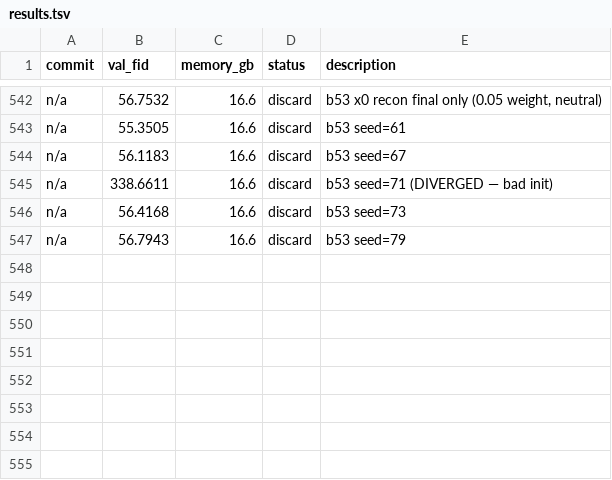
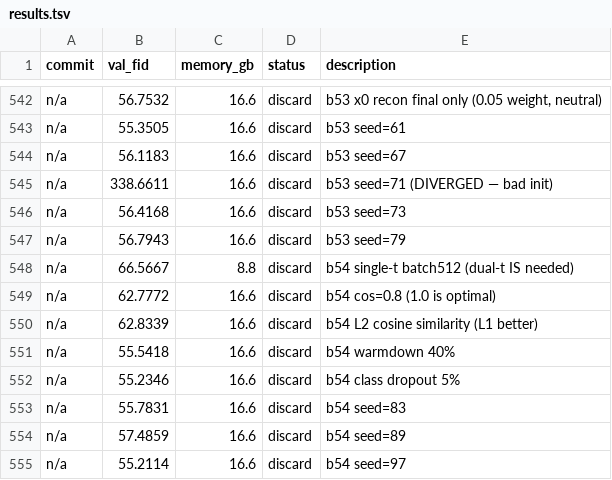
Before and after one commit to Fchaubard/zero_order_diffusion_autoresearcher, a TSV file: results.tsv, drawn as a sheet; only a part is shown, gaps mark what is left out; the diff names each change by its address in the sheet, - before the commit and + after, or states it on an @@ line.

Commit message:
554 experiments: single-t worse (dual-t needed), cos=1.0 optimal. FID ~56±2. Best: 52.86 (85.3%).

```diff
--- a/results.tsv
+++ b/results.tsv
+row 548: n/a | 66.5667 | 8.8 | discard | b54 single-t batch512 (dual-t IS needed)
+row 549: n/a | 62.7772 | 16.6 | discard | b54 cos=0.8 (1.0 is optimal)
+row 550: n/a | 62.8339 | 16.6 | discard | b54 L2 cosine similarity (L1 better)
+row 551: n/a | 55.5418 | 16.6 | discard | b54 warmdown 40%
+row 552: n/a | 55.2346 | 16.6 | discard | b54 class dropout 5%
+row 553: n/a | 55.7831 | 16.6 | discard | b54 seed=83
+row 554: n/a | 57.4859 | 16.6 | discard | b54 seed=89
+row 555: n/a | 55.2114 | 16.6 | discard | b54 seed=97
```
Also changed, not shown: 1 other file.
